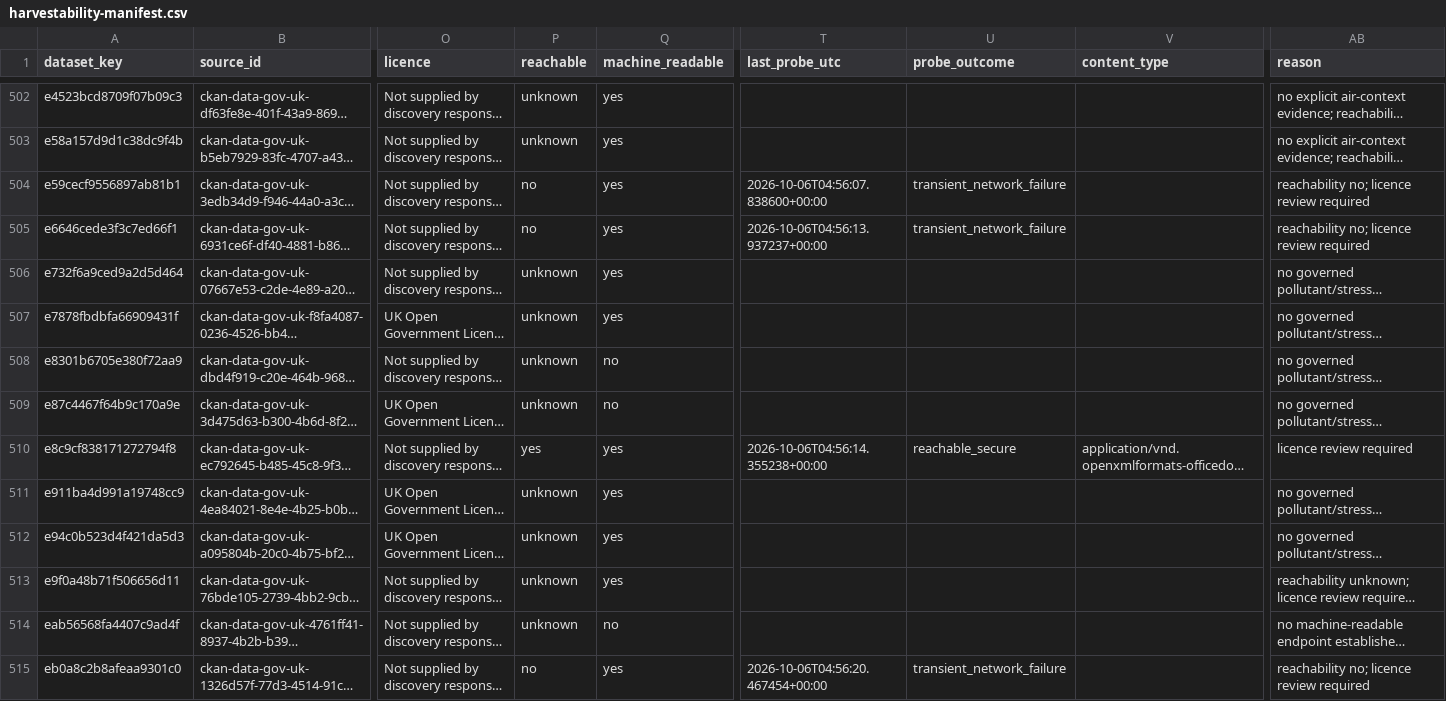
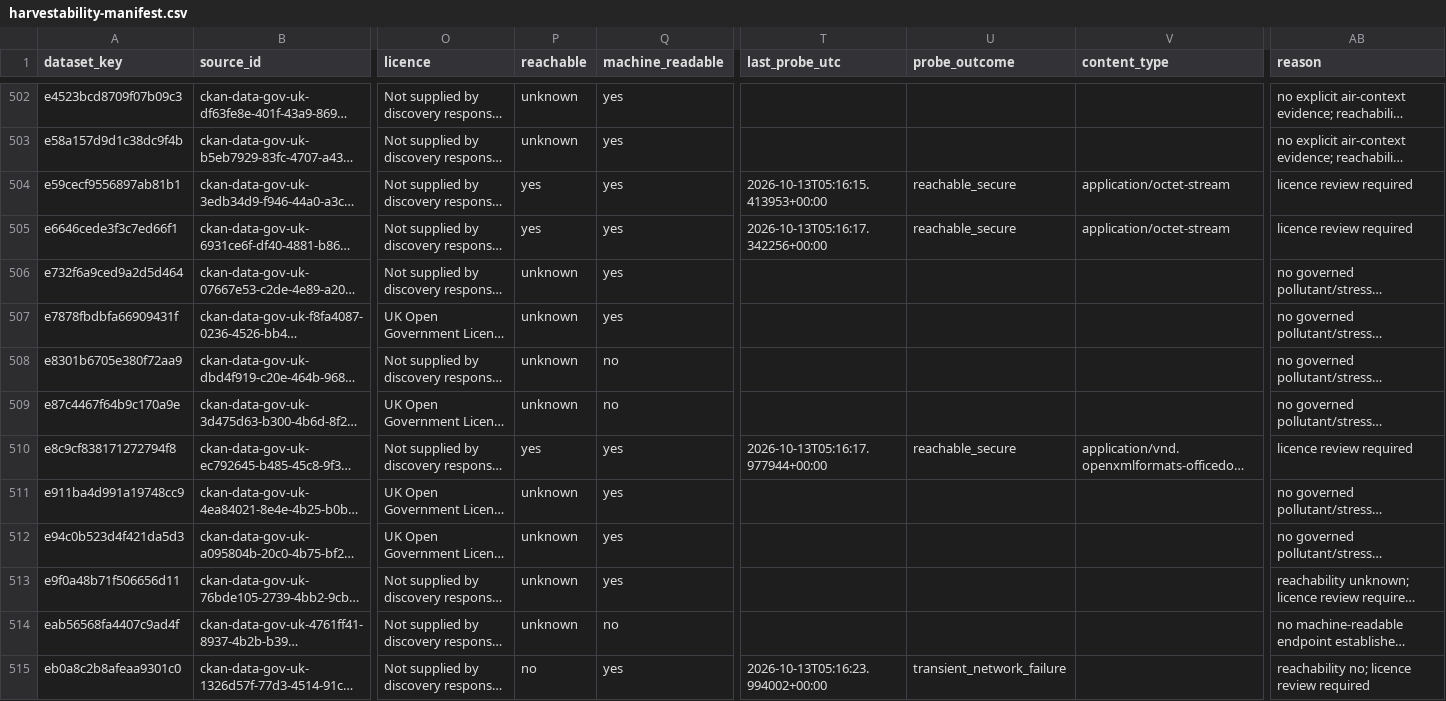
Before and after one commit to homegundredaroad/UK-Environmental-Intelligence-Catalogue, a CSV file: handoff/sccairquality/harvestability/harvestability-manifest.csv, drawn as a sheet; only a part is shown, gaps mark what is left out; long unchanged cells end in …; the diff covers the shown part only; the diff names each change by its address in the sheet, - before the commit and + after, or states it on an @@ line.

```diff
--- a/handoff/sccairquality/harvestability/harvestability-manifest.csv
+++ b/handoff/sccairquality/harvestability/harvestability-manifest.csv
-P504:P505 (reachable): no
+P504:P505 (reachable): yes
-T504 (last_probe_utc): 2026-10-06T04:56:07.838600+00:00
+T504 (last_probe_utc): 2026-10-13T05:16:15.413953+00:00
-U504:U505 (probe_outcome): transient_network_failure
+U504:U505 (probe_outcome): reachable_secure
-V504:V505 (content_type): (empty)
+V504:V505 (content_type): application/octet-stream
-AB504:AB505 (reason): reachability no; licence review required
+AB504:AB505 (reason): licence review required
-T505 (last_probe_utc): 2026-10-06T04:56:13.937237+00:00
+T505 (last_probe_utc): 2026-10-13T05:16:17.342256+00:00
-T510 (last_probe_utc): 2026-10-06T04:56:14.355238+00:00
+T510 (last_probe_utc): 2026-10-13T05:16:17.977944+00:00
-T515 (last_probe_utc): 2026-10-06T04:56:20.467454+00:00
+T515 (last_probe_utc): 2026-10-13T05:16:23.994002+00:00
```
Also changed, not shown: 162 edited cells elsewhere in this file, 2 other files.
